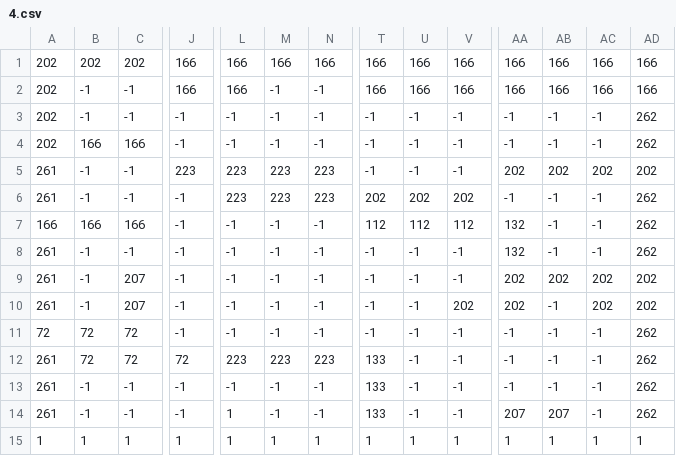
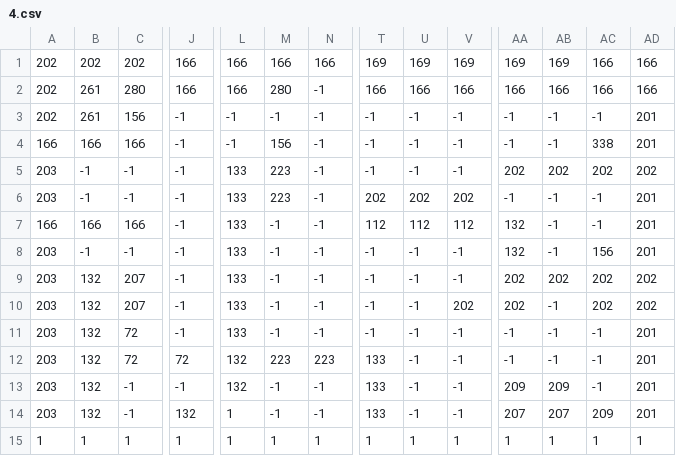
Before and after one commit to denorlov/PyGame, a CSV file: tiled/assets/4.csv, drawn as a sheet; only a part is shown, gaps mark what is left out; the diff covers the shown part only; the diff names each change by its address in the sheet, - before the commit and + after, or states it on an @@ line.

```diff
--- a/tiled/assets/4.csv
+++ b/tiled/assets/4.csv
-T1: 166
+T1: 169
-U1: 166
+U1: 169
-V1: 166
+V1: 169
-AA1: 166
+AA1: 169
-AB1: 166
+AB1: 169
-B2:B3: -1
+B2:B3: 261
-C2: -1
+C2: 280
-M2: -1
+M2: 280
-C3: -1
+C3: 156
-AD3:AD4: 262
+AD3:AD4: 201
-A4: 202
+A4: 166
-M4: -1
+M4: 156
-AC4: -1
+AC4: 338
-A5:A6: 261
+A5:A6: 203
-J5: 223
+J5: -1
-L5:L6: 223
+L5:L6: 133
-N5:N6: 223
+N5:N6: -1
-AD6:AD8: 262
+AD6:AD8: 201
-L7:L11: -1
+L7:L11: 133
-A8:A10: 261
+A8:A10: 203
-AC8: -1
+AC8: 156
-B9:B10: -1
+B9:B10: 132
-A11: 72
+A11: 203
-B11:B12: 72
+B11:B12: 132
-AD11:AD14: 262
+AD11:AD14: 201
-A12:A14: 261
+A12:A14: 203
-L12: 223
+L12: 132
-B13:B14: -1
+B13:B14: 132
-L13: -1
+L13: 132
-AA13: -1
+AA13: 209
-AB13: -1
+AB13: 209
-J14: -1
+J14: 132
-AC14: -1
+AC14: 209
```
Also changed, not shown: 7 edited cells elsewhere in this file, 9 other files.
